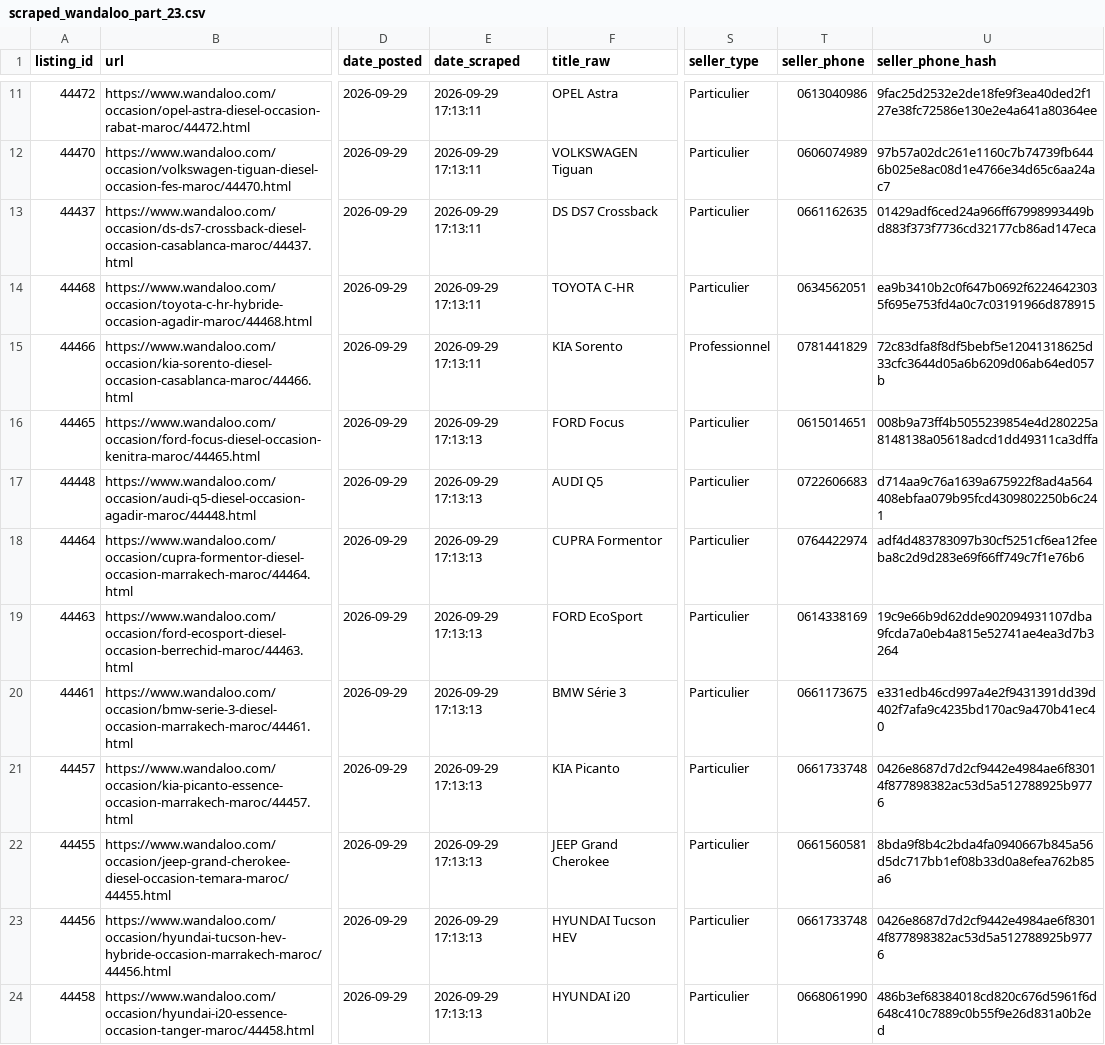
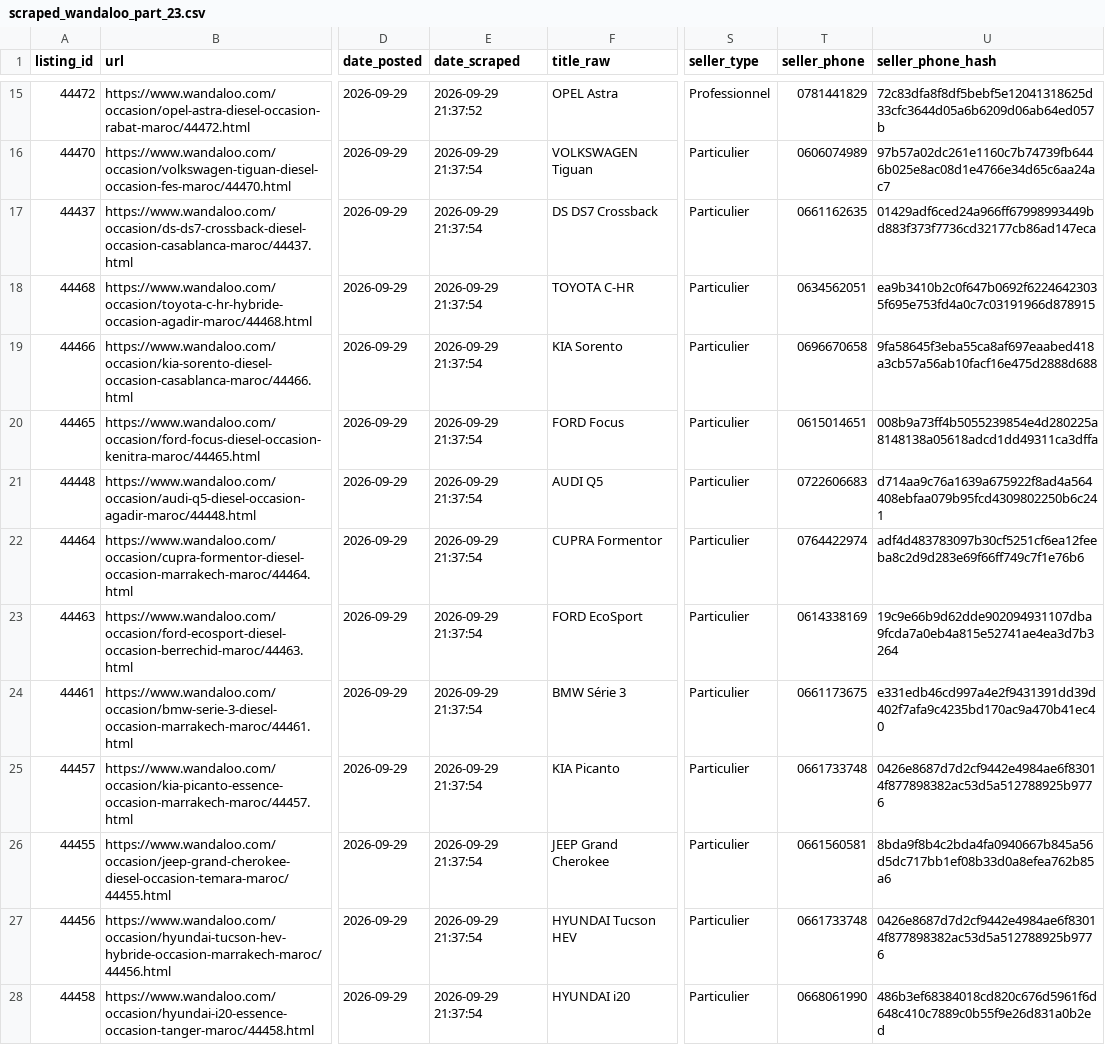
Before and after one commit to ayouboublouch/xgboost-car, a CSV file: data/raw/scraped_wandaloo_part_23.csv, drawn as a sheet; only a part is shown, gaps mark what is left out; addresses are those after the commit; the diff covers the shown part only; the diff names each change by its address in the sheet, - before the commit and + after, or states it on an @@ line.

```diff
--- a/data/raw/scraped_wandaloo_part_23.csv
+++ b/data/raw/scraped_wandaloo_part_23.csv
-E15 (date_scraped): 2026-09-29 17:13:11
+E15 (date_scraped): 2026-09-29 21:37:52
-S15 (seller_type): Particulier
+S15 (seller_type): Professionnel
-T15 (seller_phone): 0613040986
+T15 (seller_phone): 0781441829
-U15 (seller_phone_hash): 9fac25d2532e2de18fe9f3ea40ded2f127e38fc72586e130e2e4a641a80364ee
+U15 (seller_phone_hash): 72c83dfa8f8df5bebf5e12041318625d33cfc3644d05a6b6209d06ab64ed057b
-E16:E19 (date_scraped): 2026-09-29 17:13:11
+E16:E19 (date_scraped): 2026-09-29 21:37:54
-S19 (seller_type): Professionnel
+S19 (seller_type): Particulier
-T19 (seller_phone): 0781441829
+T19 (seller_phone): 0696670658
-U19 (seller_phone_hash): 72c83dfa8f8df5bebf5e12041318625d33cfc3644d05a6b6209d06ab64ed057b
+U19 (seller_phone_hash): 9fa58645f3eba55ca8af697eaabed418a3cb57a56ab10facf16e475d2888d688
-E20:E28 (date_scraped): 2026-09-29 17:13:13
+E20:E28 (date_scraped): 2026-09-29 21:37:54
```
Also changed, not shown: 4 added rows and 37 edited cells elsewhere in this file, data/raw/scraped_moteur_part_121.csv, data/raw/scraped_moteur_part_241.csv, 15 other files.
